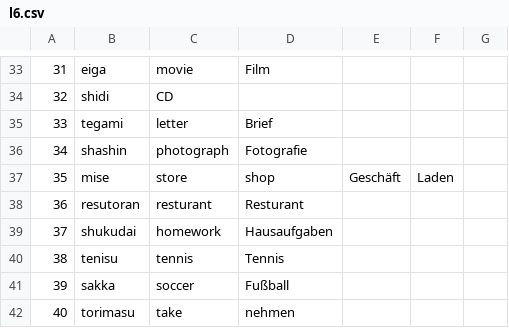
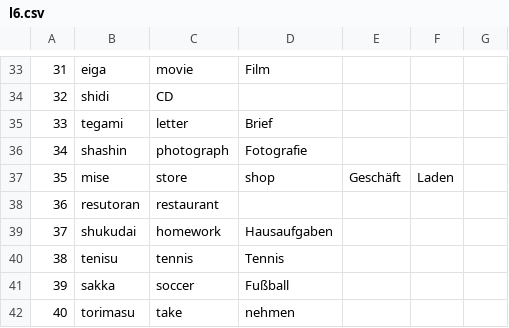
Before and after one commit to SaengerKreuz86/VocabTrainer, a CSV file: src/main/resources/vocabularies/lessons/l6.csv, drawn as a sheet; only a part is shown, gaps mark what is left out.

Commit message:
fix: typo

```diff
--- a/src/main/resources/vocabularies/lessons/l6.csv
+++ b/src/main/resources/vocabularies/lessons/l6.csv
@@ -37,3 +37,3 @@
 35,mise,store,shop,Geschäft,Laden
-36,resutoran,resturant,Resturant
+36,resutoran,restaurant
 37,shukudai,homework,Hausaufgaben
```
Also changed, not shown: src/main/resources/vocabularies/lessons/l8.csv.
